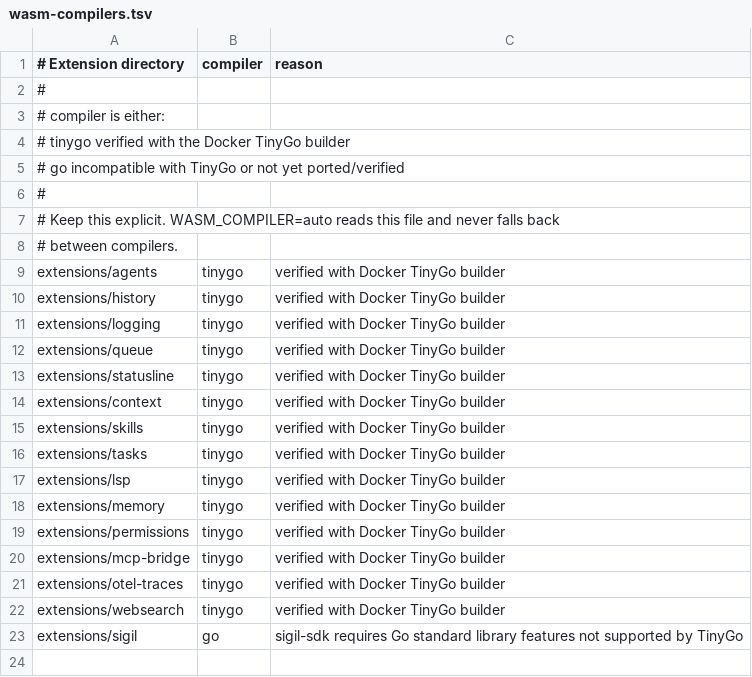
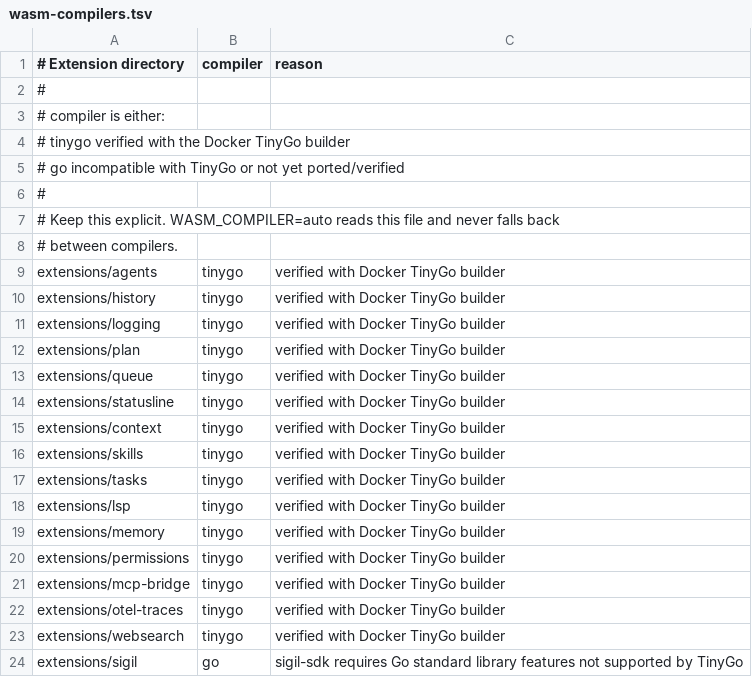
Before and after one commit to mattdurham/wllr, a TSV file: build/wasm-compilers.tsv, drawn as a sheet.

Commit message:
build: install extensions and remove lsp bridge

```diff
--- a/build/wasm-compilers.tsv
+++ b/build/wasm-compilers.tsv
@@ -11,2 +11,3 @@ extensions/history	tinygo	verified with Docker TinyGo builder
 extensions/logging	tinygo	verified with Docker TinyGo builder
+extensions/plan	tinygo	verified with Docker TinyGo builder
 extensions/queue	tinygo	verified with Docker TinyGo builder
```
Also changed, not shown: 17 other files.
